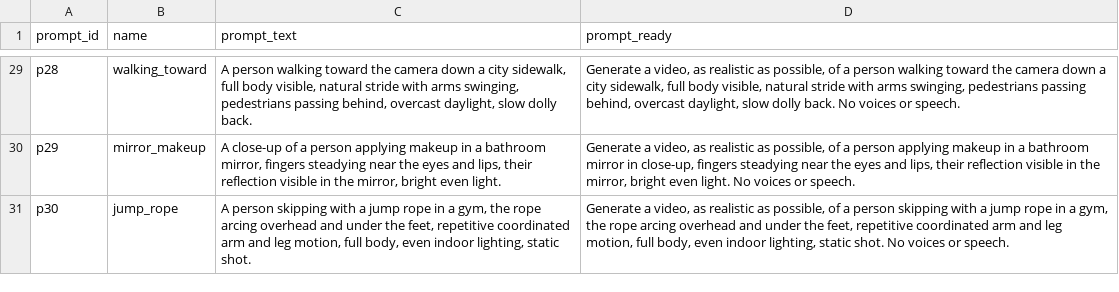
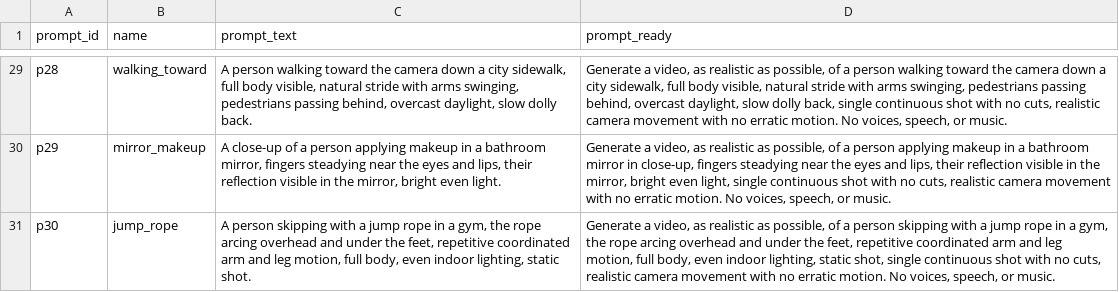
Before and after one commit to maltesermailo/ai-video-detection, a CSV file: metadata/prompts.csv, drawn as a sheet; only a part is shown, gaps mark what is left out; the diff covers the shown part only; the diff names each change by its address in the sheet, - before the commit and + after, or states it on an @@ line.

```diff
--- a/metadata/prompts.csv
+++ b/metadata/prompts.csv
-D29 (prompt_ready): …slow dolly back. No voices or speech.
+D29 (prompt_ready): …slow dolly back, single continuous shot with no cuts, realistic camera movement with no erratic motion. No voices, speech, or music.
-D30 (prompt_ready): …bright even light. No voices or speech.
+D30 (prompt_ready): …bright even light, single continuous shot with no cuts, realistic camera movement with no erratic motion. No voices, speech, or music.
-D31 (prompt_ready): …lighting, static shot. No voices or speech.
+D31 (prompt_ready): …lighting, static shot, single continuous shot with no cuts, realistic camera movement with no erratic motion. No voices, speech, or music.
```
Also changed, not shown: 27 edited cells elsewhere in this file, 41 other files.
